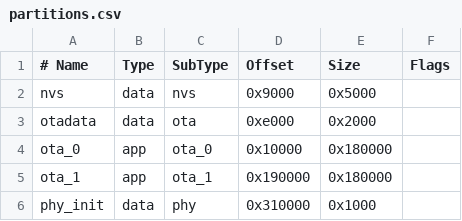
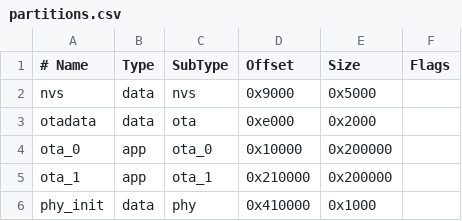
Before and after one commit to netraular/esp32_console, a CSV file: partitions.csv, drawn as a sheet; the diff names each change by its address in the sheet, - before the commit and + after, or states it on an @@ line.

```diff
--- a/partitions.csv
+++ b/partitions.csv
-E4:E5 (Size): 0x180000
+E4:E5 (Size): 0x200000
-D5 (Offset): 0x190000
+D5 (Offset): 0x210000
-D6 (Offset): 0x310000
+D6 (Offset): 0x410000
```
Also changed, not shown: 16 other files.
